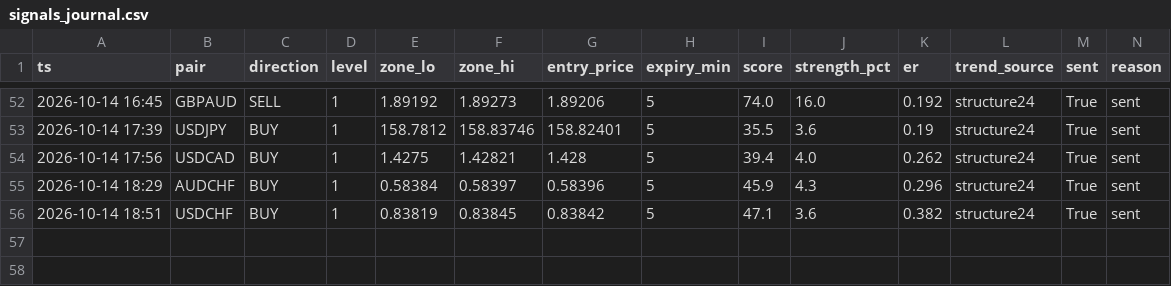
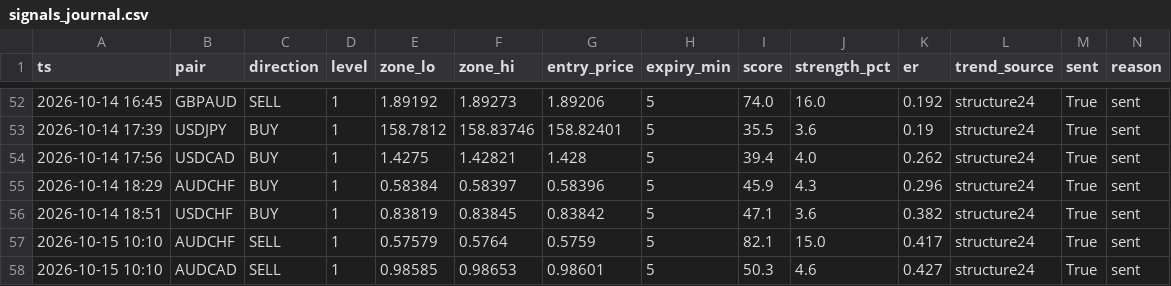
Before and after one commit to torium-art/forex-signal-bot, a CSV file: signals_journal.csv, drawn as a sheet; only a part is shown, gaps mark what is left out; the diff names each change by its address in the sheet, - before the commit and + after, or states it on an @@ line.

```diff
--- a/signals_journal.csv
+++ b/signals_journal.csv
+row 57: 2026-10-15 10:10 | AUDCHF | SELL | 1 | 0.57579 | 0.5764 | 0.5759 | 5 | 82.1 | 15.0 | 0.417 | structure24 | True | sent
+row 58: 2026-10-15 10:10 | AUDCAD | SELL | 1 | 0.98585 | 0.98653 | 0.98601 | 5 | 50.3 | 4.6 | 0.427 | structure24 | True | sent
```
Also changed, not shown: outcomes_journal.csv, 2 other files.
